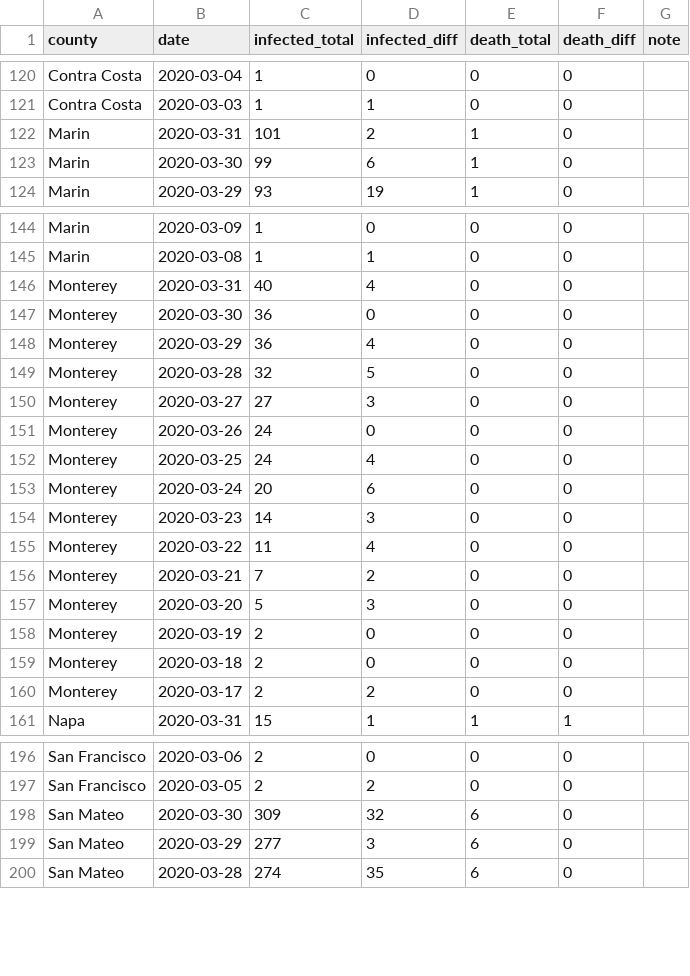
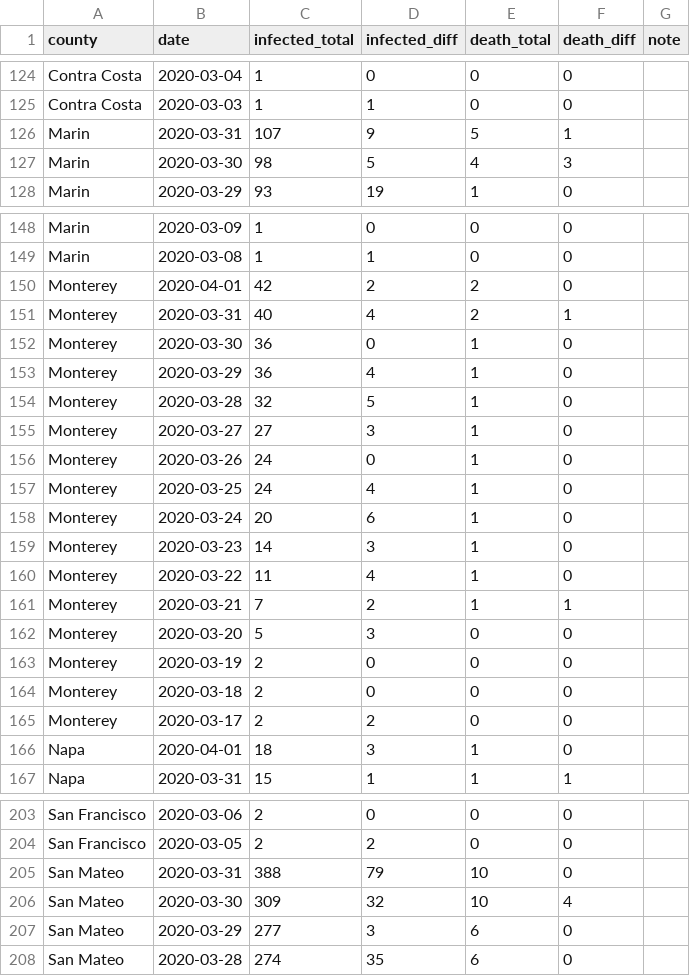
Before and after one commit to jackjlee/covid19_bayarea, a CSV file: covid19_bayarea.csv, drawn as a sheet; only a part is shown, gaps mark what is left out; the diff covers the shown part only.

Commit message:
Updated dashboard with data for April 1 where available, corrrected some mistakes from previous days

```diff
--- a/covid19_bayarea.csv
+++ b/covid19_bayarea.csv
@@ -121,4 +125,4 @@ Contra Costa,2020-03-04,1,0,0,0,
 Contra Costa,2020-03-03,1,1,0,0,
-Marin,2020-03-31,101,2,1,0,
-Marin,2020-03-30,99,6,1,0,
+Marin,2020-03-31,107,9,5,1,
+Marin,2020-03-30,98,5,4,3,
 Marin,2020-03-29,93,19,1,0,
@@ -145,13 +149,14 @@ Marin,2020-03-09,1,0,0,0,
 Marin,2020-03-08,1,1,0,0,
-Monterey,2020-03-31,40,4,0,0,
-Monterey,2020-03-30,36,0,0,0,
-Monterey,2020-03-29,36,4,0,0,
-Monterey,2020-03-28,32,5,0,0,
-Monterey,2020-03-27,27,3,0,0,
-Monterey,2020-03-26,24,0,0,0,
-Monterey,2020-03-25,24,4,0,0,
-Monterey,2020-03-24,20,6,0,0,
-Monterey,2020-03-23,14,3,0,0,
-Monterey,2020-03-22,11,4,0,0,
-Monterey,2020-03-21,7,2,0,0,
+Monterey,2020-04-01,42,2,2,0,
+Monterey,2020-03-31,40,4,2,1,
+Monterey,2020-03-30,36,0,1,0,
+Monterey,2020-03-29,36,4,1,0,
+Monterey,2020-03-28,32,5,1,0,
+Monterey,2020-03-27,27,3,1,0,
+Monterey,2020-03-26,24,0,1,0,
+Monterey,2020-03-25,24,4,1,0,
+Monterey,2020-03-24,20,6,1,0,
+Monterey,2020-03-23,14,3,1,0,
+Monterey,2020-03-22,11,4,1,0,
+Monterey,2020-03-21,7,2,1,1,
 Monterey,2020-03-20,5,3,0,0,
@@ -160,2 +165,3 @@ Monterey,2020-03-18,2,0,0,0,
 Monterey,2020-03-17,2,2,0,0,
+Napa,2020-04-01,18,3,1,0,
 Napa,2020-03-31,15,1,1,1,
@@ -197,3 +204,4 @@ San Francisco,2020-03-06,2,0,0,0,
 San Francisco,2020-03-05,2,2,0,0,
-San Mateo,2020-03-30,309,32,6,0,
+San Mateo,2020-03-31,388,79,10,0,
+San Mateo,2020-03-30,309,32,10,4,
 San Mateo,2020-03-29,277,3,6,0,
```
Also changed, not shown: 9 added rows and 2 edited cells elsewhere in this file, 2 other files.
